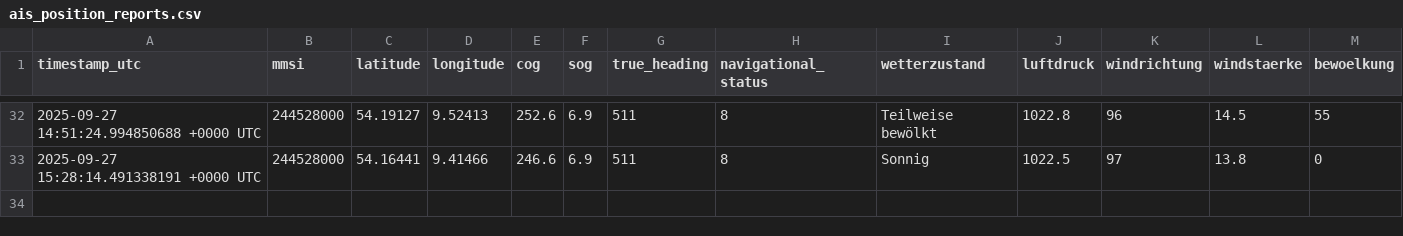
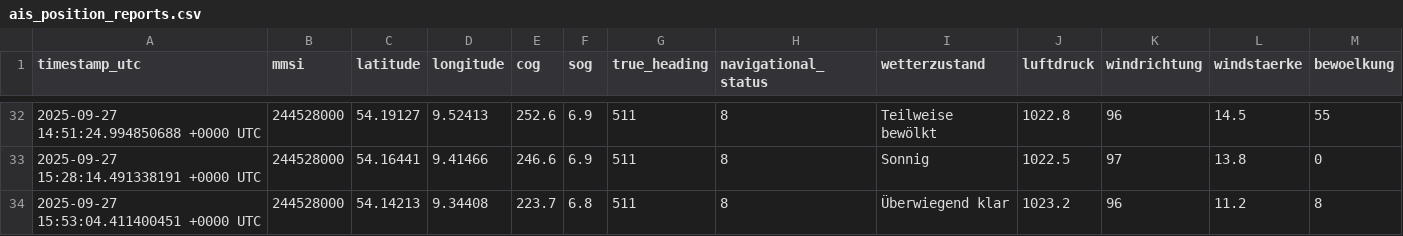
Before and after one commit to davidoesch/shiptracker, a CSV file: ais_position_reports.csv, drawn as a sheet; only a part is shown, gaps mark what is left out; rows hold the shown columns only; the diff names each change by its address in the sheet, - before the commit and + after, or states it on an @@ line.

```diff
--- a/ais_position_reports.csv
+++ b/ais_position_reports.csv
+row 34: 2025-09-27 15:53:04.411400451 +0000 UTC | 244528000 | 54.14213 | 9.34408 | 223.7 | 6.8 | 511 | 8 | Überwiegend klar | 1023.2 | 96 | 11.2 | 8
```
Also changed, not shown: 2 other files.
